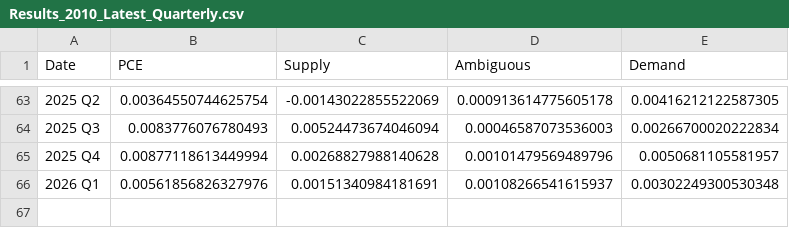
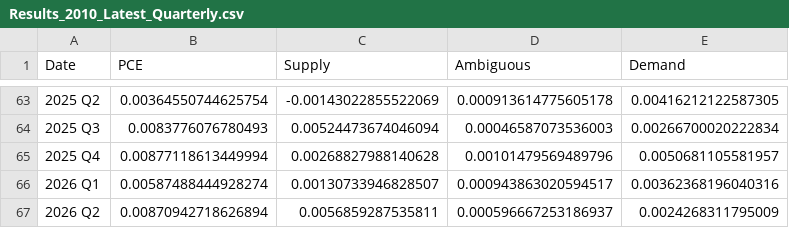
Before and after one commit to trevortombe/inflation, a CSV file: ChenTombeReplication/Files/Results_2010_Latest_Quarterly.csv, drawn as a sheet; only a part is shown, gaps mark what is left out.

```diff
--- a/ChenTombeReplication/Files/Results_2010_Latest_Quarterly.csv
+++ b/ChenTombeReplication/Files/Results_2010_Latest_Quarterly.csv
@@ -65,2 +65,3 @@
 2025 Q4,0.00877118613449994,0.00268827988140628,0.00101479569489796,0.0050681105581957
-2026 Q1,0.00561856826327976,0.00151340984181691,0.00108266541615937,0.00302249300530348
+2026 Q1,0.00587488444928274,0.00130733946828507,0.000943863020594517,0.00362368196040316
+2026 Q2,0.00870942718626894,0.0056859287535811,0.000596667253186937,0.0024268311795009
```
Also changed, not shown: ChenTombeReplication/Files/Results_2010_Latest_Annual.csv, 11 other files.
